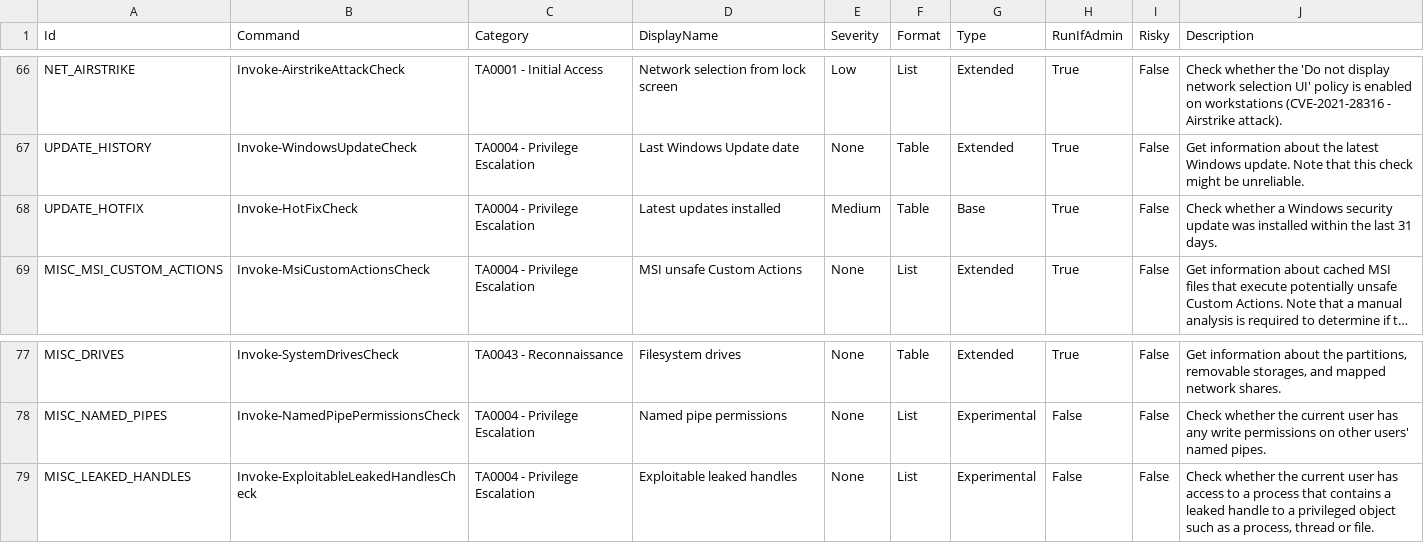
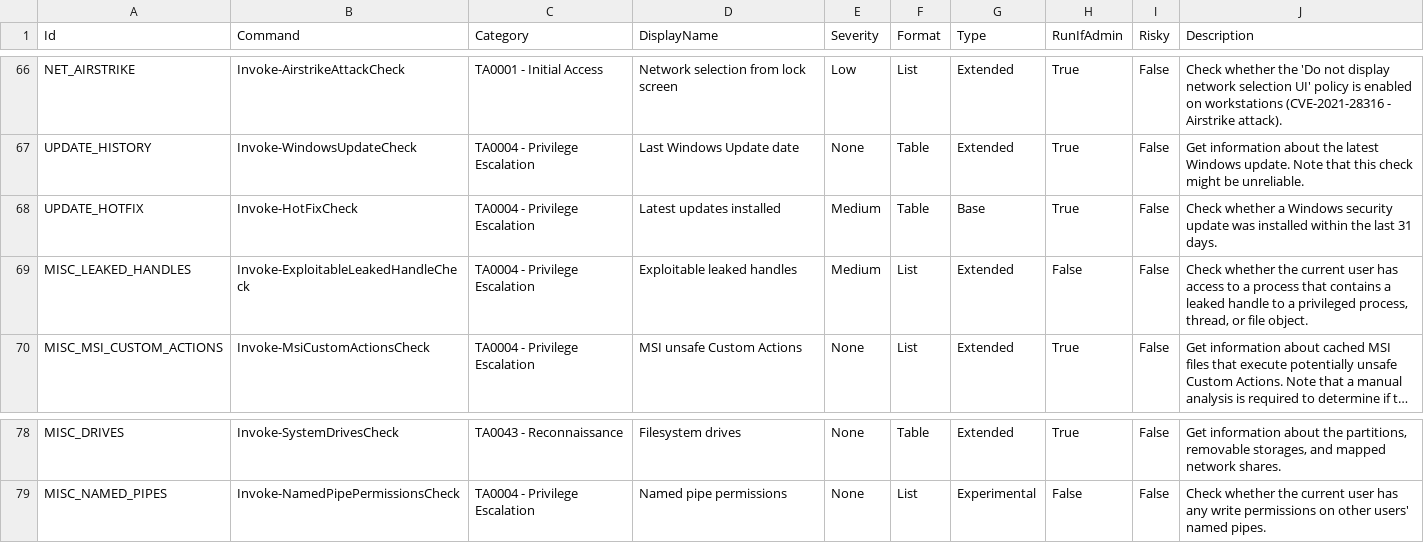
Before and after one commit to itm4n/PrivescCheck, a CSV file: build/Checks.csv, drawn as a sheet; only a part is shown, gaps mark what is left out; long unchanged cells end in …; removed rows and columns are numbered as before the commit, all else as after; the diff names each change by its address in the sheet, - before the commit and + after, or states it on an @@ line.

Commit message:
Reintroduce check for leaked handles

```diff
--- a/build/Checks.csv
+++ b/build/Checks.csv
+row 69: MISC_LEAKED_HANDLES | Invoke-ExploitableLeakedHandleCheck | TA0004 - Privilege Escalation | Exploitable leaked handles | Medium | List | Extended | False | False | Check whether the current user has access to a process that contains a leaked handle to a privileged process, thread, or file object.
-row 79: MISC_LEAKED_HANDLES | Invoke-ExploitableLeakedHandlesCheck | TA0004 - Privilege Escalation | Exploitable leaked handles | None | List | Experimental | False | False | Check whether the current user has access to a process that contains a leaked handle to a privileged object such as a process, thread or file.
```
Also changed, not shown: 3 other files.
